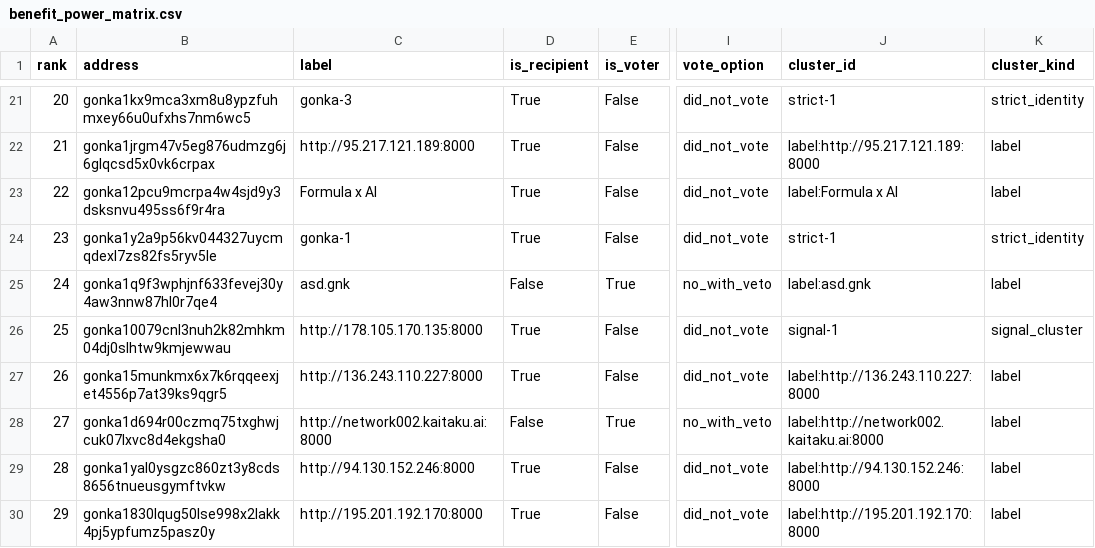
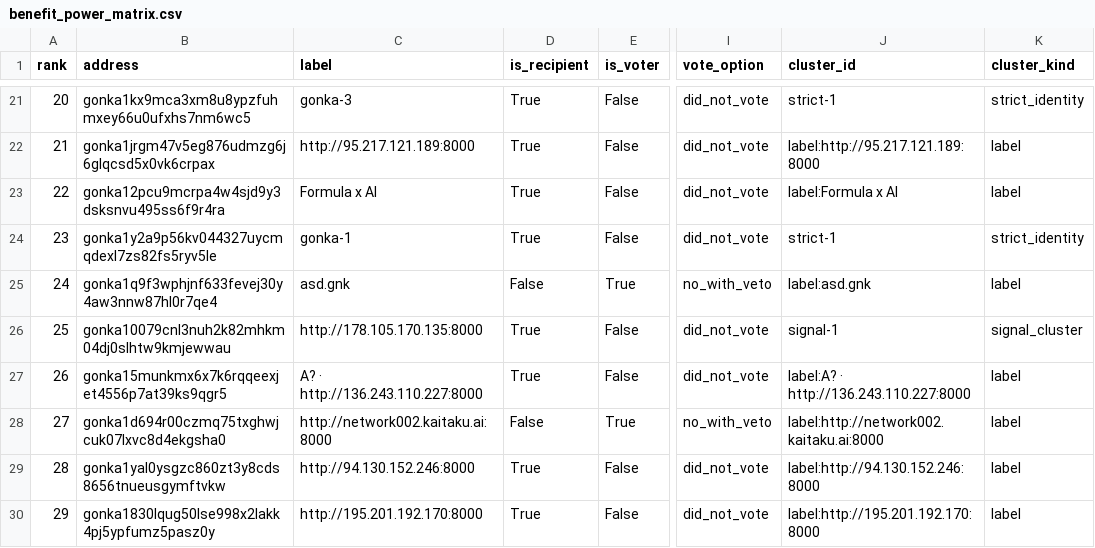
Before and after one commit to huxuxuya/67-propsal-check, a CSV file: reports/benefit_power_matrix.csv, drawn as a sheet; only a part is shown, gaps mark what is left out; the diff names each change by its address in the sheet, - before the commit and + after, or states it on an @@ line.

```diff
--- a/reports/benefit_power_matrix.csv
+++ b/reports/benefit_power_matrix.csv
-C27 (label): http://136.243.110.227:8000
+C27 (label): A? · http://136.243.110.227:8000
-J27 (cluster_id): label:http://136.243.110.227:8000
+J27 (cluster_id): label:A? · http://136.243.110.227:8000
```
Also changed, not shown: reports/evidence_claims.csv, reports/interest_clusters.csv, 11 other files.
